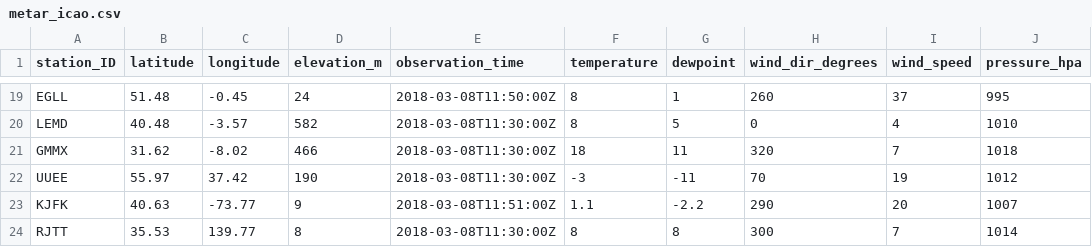
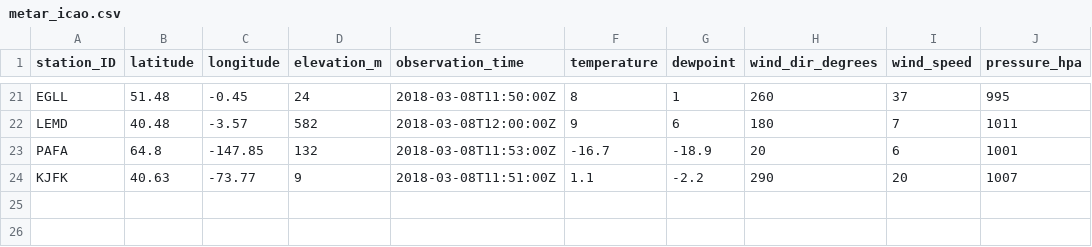
Before and after one commit to geos4s/realtimegis, a CSV file: sgroup04/metar_icao.csv, drawn as a sheet; only a part is shown, gaps mark what is left out; removed rows and columns are numbered as before the commit, all else as after; the diff covers the shown part only; the diff names each change by its address in the sheet, - before the commit and + after, or states it on an @@ line.

```diff
--- a/sgroup04/metar_icao.csv
+++ b/sgroup04/metar_icao.csv
-E22 (observation_time): 2018-03-08T11:30:00Z
+E22 (observation_time): 2018-03-08T12:00:00Z
-F22 (temperature): 8
+F22 (temperature): 9
-G22 (dewpoint): 5
+G22 (dewpoint): 6
-H22 (wind_dir_degrees): 0
+H22 (wind_dir_degrees): 180
-I22 (wind_speed): 4
+I22 (wind_speed): 7
-J22 (pressure_hpa): 1010
+J22 (pressure_hpa): 1011
-row 21: GMMX | 31.62 | -8.02 | 466 | 2018-03-08T11:30:00Z | 18 | 11 | 320 | 7 | 1018
-row 22: UUEE | 55.97 | 37.42 | 190 | 2018-03-08T11:30:00Z | -3 | -11 | 70 | 19 | 1012
@@ row 11 moved to row 23: PAFA @@
-row 24: RJTT | 35.53 | 139.77 | 8 | 2018-03-08T11:30:00Z | 8 | 8 | 300 | 7 | 1014
```
Also changed, not shown: 7 added rows, 4 removed rows, 2 moved rows and 12 edited cells elsewhere in this file.
